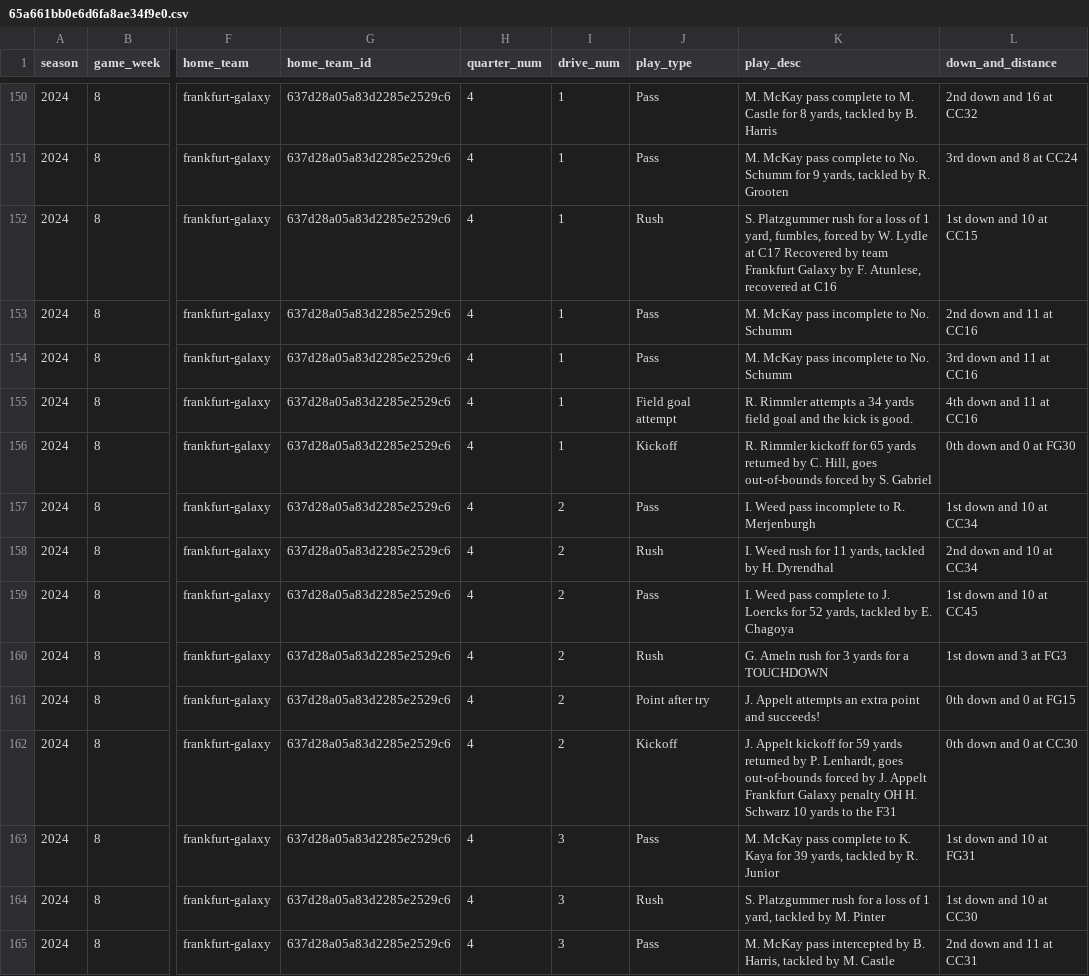
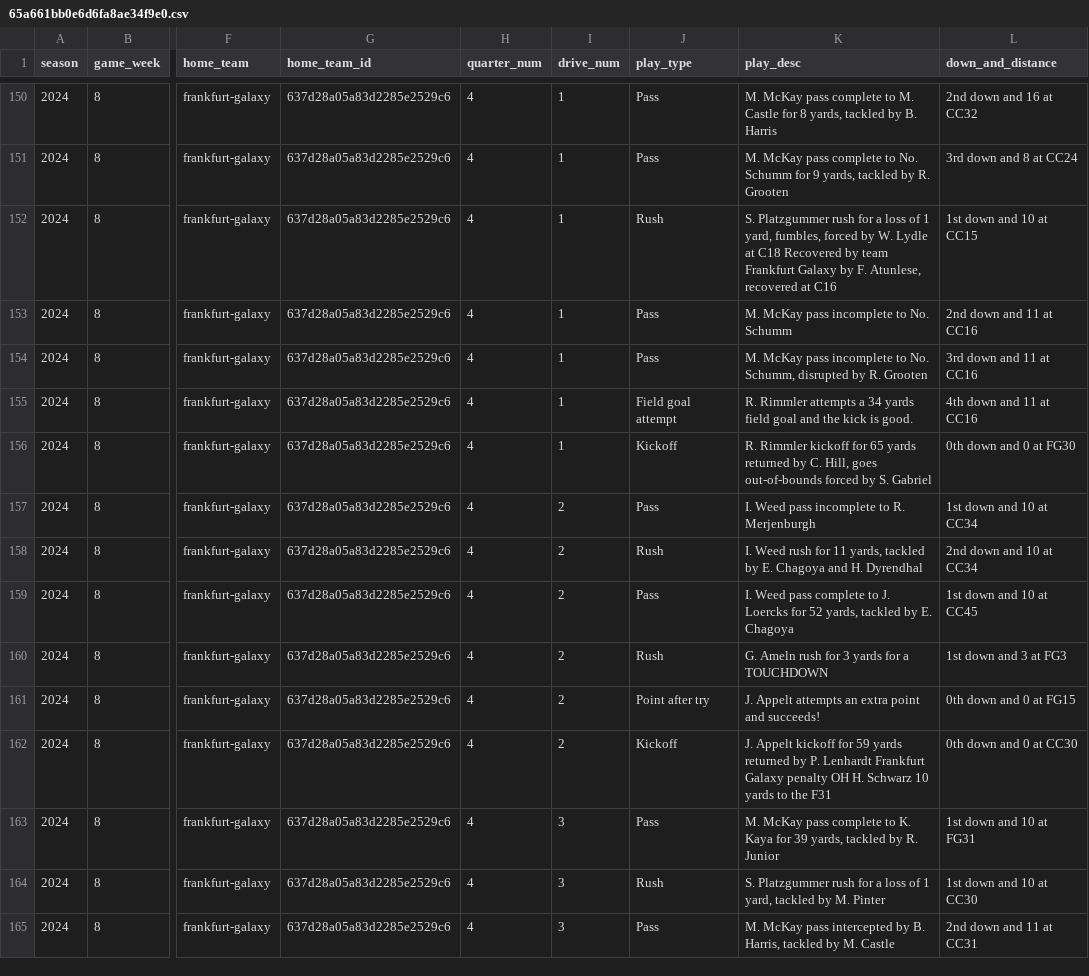
Before and after one commit to armstjc/european-league-of-football-data-repository, a CSV file: pbp/raw/65a661bb0e6d6fa8ae34f9e0.csv, drawn as a sheet; only a part is shown, gaps mark what is left out; the diff covers the shown part only; the diff names each change by its address in the sheet, - before the commit and + after, or states it on an @@ line.

```diff
--- a/pbp/raw/65a661bb0e6d6fa8ae34f9e0.csv
+++ b/pbp/raw/65a661bb0e6d6fa8ae34f9e0.csv
-K152 (play_desc): …Lydle at C17 Recovered by…
+K152 (play_desc): …Lydle at C18 Recovered by…
-K154 (play_desc): …to No. Schumm
+K154 (play_desc): …to No. Schumm, disrupted by R. Grooten
-K158 (play_desc): …tackled by H. Dyrendhal
+K158 (play_desc): …tackled by E. Chagoya and H. Dyrendhal
-K162 (play_desc): …by P. Lenhardt, goes out-of-bounds forced by J. Appelt Frankfurt Galaxy…
+K162 (play_desc): …by P. Lenhardt Frankfurt Galaxy…
```
Also changed, not shown: 23 edited cells elsewhere in this file, pbp/raw/65a661bb0e6d6fa8ae34f9e8.csv, pbp/raw/65a661bb0e6d6fa8ae34f9e9.csv, 29 other files.
